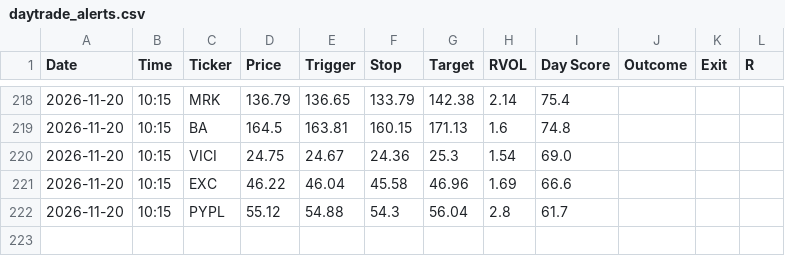
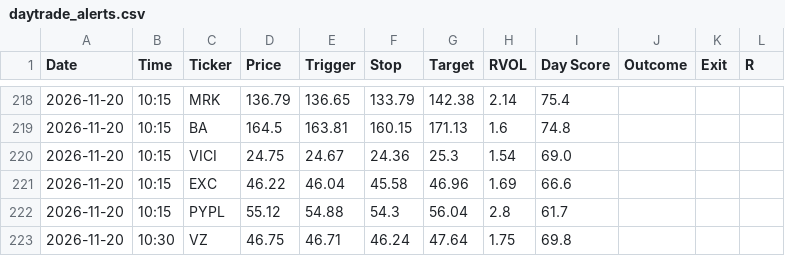
Before and after one commit to wolfmanex/trading-dashboard, a CSV file: daytrade_alerts.csv, drawn as a sheet; only a part is shown, gaps mark what is left out; the diff names each change by its address in the sheet, - before the commit and + after, or states it on an @@ line.

```diff
--- a/daytrade_alerts.csv
+++ b/daytrade_alerts.csv
+row 223: 2026-11-20 | 10:30 | VZ | 46.75 | 46.71 | 46.24 | 47.64 | 1.75 | 69.8
```
